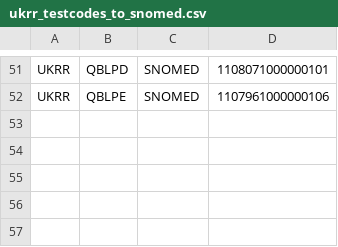
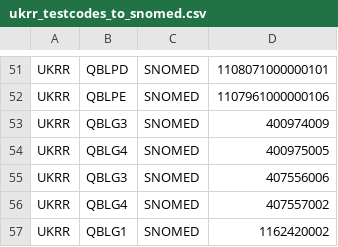
Before and after one commit to renalreg/registry-codes, a CSV file: tables/code_map/ukrr_testcodes_to_snomed.csv, drawn as a sheet; only a part is shown, gaps mark what is left out; the diff names each change by its address in the sheet, - before the commit and + after, or states it on an @@ line.

```diff
--- a/tables/code_map/ukrr_testcodes_to_snomed.csv
+++ b/tables/code_map/ukrr_testcodes_to_snomed.csv
+row 53: UKRR | QBLG3 | SNOMED | 400974009
+row 54: UKRR | QBLG4 | SNOMED | 400975005
+row 55: UKRR | QBLG3 | SNOMED | 407556006
+row 56: UKRR | QBLG4 | SNOMED | 407557002
+row 57: UKRR | QBLG1 | SNOMED | 1162420002
```
Also changed, not shown: tables/code_list/snomed_codes.csv, 2 other files.
